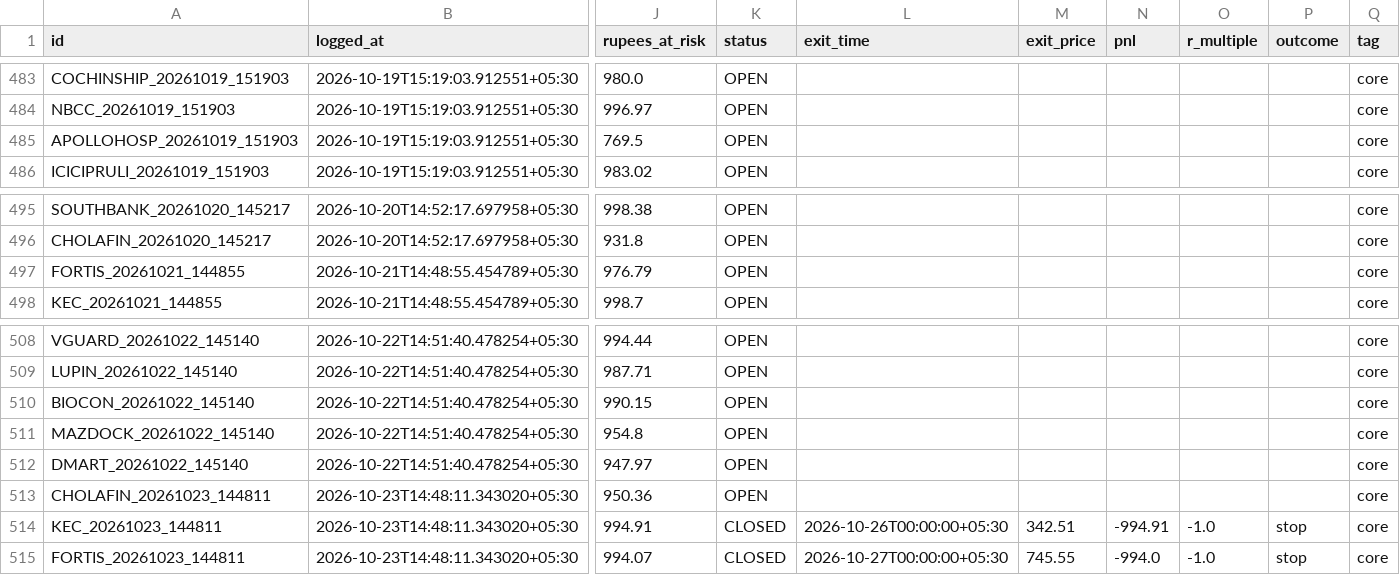
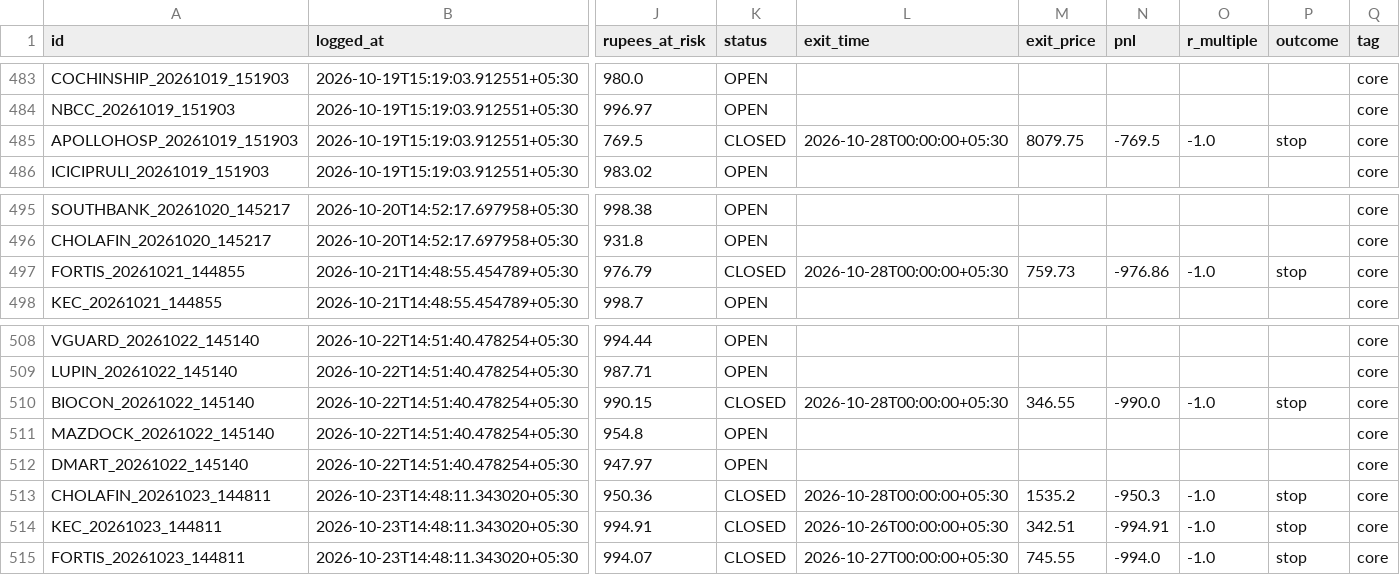
Before and after one commit to Arnav2412/trading-bot, a CSV file: reports/paper_trades.csv, drawn as a sheet; only a part is shown, gaps mark what is left out; the diff names each change by its address in the sheet, - before the commit and + after, or states it on an @@ line.

```diff
--- a/reports/paper_trades.csv
+++ b/reports/paper_trades.csv
-K485 (status): OPEN
+K485 (status): CLOSED
-L485 (exit_time): (empty)
+L485 (exit_time): 2026-10-28T00:00:00+05:30
-M485 (exit_price): (empty)
+M485 (exit_price): 8079.75
-N485 (pnl): (empty)
+N485 (pnl): -769.5
-O485 (r_multiple): (empty)
+O485 (r_multiple): -1.0
-P485 (outcome): (empty)
+P485 (outcome): stop
-K497 (status): OPEN
+K497 (status): CLOSED
-L497 (exit_time): (empty)
+L497 (exit_time): 2026-10-28T00:00:00+05:30
-M497 (exit_price): (empty)
+M497 (exit_price): 759.73
-N497 (pnl): (empty)
+N497 (pnl): -976.86
-O497 (r_multiple): (empty)
+O497 (r_multiple): -1.0
-P497 (outcome): (empty)
+P497 (outcome): stop
-K510 (status): OPEN
+K510 (status): CLOSED
-L510 (exit_time): (empty)
+L510 (exit_time): 2026-10-28T00:00:00+05:30
-M510 (exit_price): (empty)
+M510 (exit_price): 346.55
-N510 (pnl): (empty)
+N510 (pnl): -990.0
-O510 (r_multiple): (empty)
+O510 (r_multiple): -1.0
-P510 (outcome): (empty)
+P510 (outcome): stop
-K513 (status): OPEN
+K513 (status): CLOSED
-L513 (exit_time): (empty)
+L513 (exit_time): 2026-10-28T00:00:00+05:30
-M513 (exit_price): (empty)
+M513 (exit_price): 1535.2
-N513 (pnl): (empty)
+N513 (pnl): -950.3
-O513 (r_multiple): (empty)
+O513 (r_multiple): -1.0
-P513 (outcome): (empty)
+P513 (outcome): stop
```
Also changed, not shown: 3 other files.
